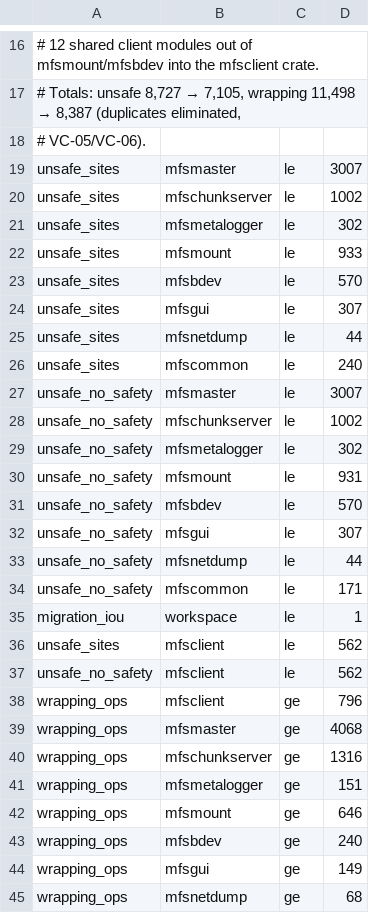
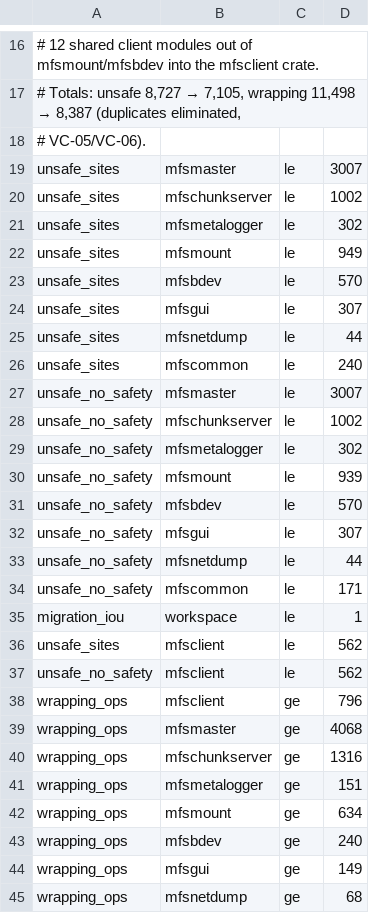
Before and after one commit to weBj8/polaris-fs, a TSV file: tools/gates/baseline.tsv, drawn as a sheet; only a part is shown, gaps mark what is left out.

Commit message:
P4 mfsmount: node_index follow-ups — SAFETY annotations in tests, baselines re-frozen (wrapping 652→634)

```diff
--- a/tools/gates/baseline.tsv
+++ b/tools/gates/baseline.tsv
@@ -21,3 +21,3 @@ unsafe_sites	mfschunkserver	le	1002
 unsafe_sites	mfsmetalogger	le	302
-unsafe_sites	mfsmount	le	933
+unsafe_sites	mfsmount	le	949
 unsafe_sites	mfsbdev	le	570
@@ -29,3 +29,3 @@ unsafe_no_safety	mfschunkserver	le	1002
 unsafe_no_safety	mfsmetalogger	le	302
-unsafe_no_safety	mfsmount	le	931
+unsafe_no_safety	mfsmount	le	939
 unsafe_no_safety	mfsbdev	le	570
@@ -41,3 +41,3 @@ wrapping_ops	mfschunkserver	ge	1316
 wrapping_ops	mfsmetalogger	ge	151
-wrapping_ops	mfsmount	ge	646
+wrapping_ops	mfsmount	ge	634
 wrapping_ops	mfsbdev	ge	240
```
Also changed, not shown: 2 other files.
